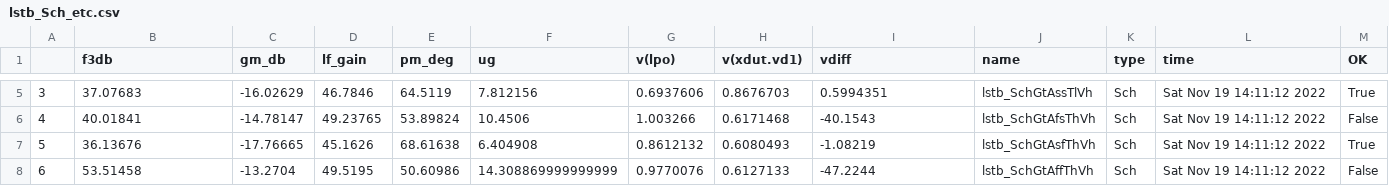
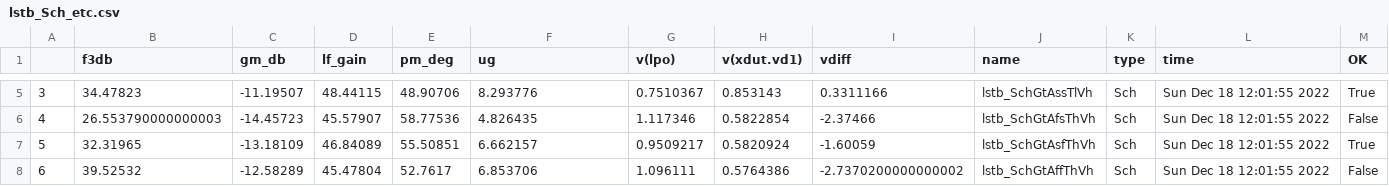
Before and after one commit to wulffern/rply_bias_sky130nm, a CSV file: sim/RPLY_BIAS/results/lstb_Sch_etc.csv, drawn as a sheet; only a part is shown, gaps mark what is left out; the diff covers the shown part only.

```diff
--- a/sim/RPLY_BIAS/results/lstb_Sch_etc.csv
+++ b/sim/RPLY_BIAS/results/lstb_Sch_etc.csv
@@ -5,4 +5,4 @@
-3,37.07683,-16.02629,46.7846,64.5119,7.812156,0.6937606,0.8676703,0.5994351,lstb_SchGtAssTlVh,Sch,Sat Nov 19 14:11:12 2022,True
-4,40.01841,-14.78147,49.23765,53.89824,10.4506,1.003266,0.6171468,-40.1543,lstb_SchGtAfsThVh,Sch,Sat Nov 19 14:11:12 2022,False
-5,36.13676,-17.76665,45.1626,68.61638,6.404908,0.8612132,0.6080493,-1.08219,lstb_SchGtAsfThVh,Sch,Sat Nov 19 14:11:12 2022,True
-6,53.51458,-13.2704,49.5195,50.60986,14.308869999999999,0.9770076,0.6127133,-47.2244,lstb_SchGtAffThVh,Sch,Sat Nov 19 14:11:12 2022,False
+3,34.47823,-11.19507,48.44115,48.90706,8.293776,0.7510367,0.853143,0.3311166,lstb_SchGtAssTlVh,Sch,Sun Dec 18 12:01:55 2022,True
+4,26.553790000000003,-14.45723,45.57907,58.77536,4.826435,1.117346,0.5822854,-2.37466,lstb_SchGtAfsThVh,Sch,Sun Dec 18 12:01:55 2022,False
+5,32.31965,-13.18109,46.84089,55.50851,6.662157,0.9509217,0.5820924,-1.60059,lstb_SchGtAsfThVh,Sch,Sun Dec 18 12:01:55 2022,True
+6,39.52532,-12.58289,45.47804,52.7617,6.853706,1.096111,0.5764386,-2.7370200000000002,lstb_SchGtAffThVh,Sch,Sun Dec 18 12:01:55 2022,False
```
Also changed, not shown: 116 edited cells elsewhere in this file, sim/RPLY_BIAS/results/lstb_Sch_mc.csv, sim/RPLY_BIAS/results/tran_Sch_etc.csv, 41 other files.
